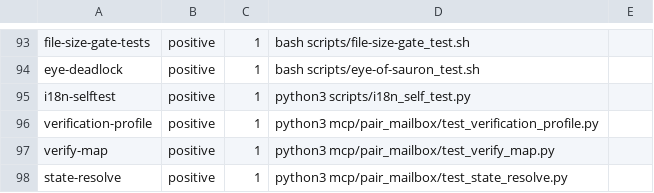
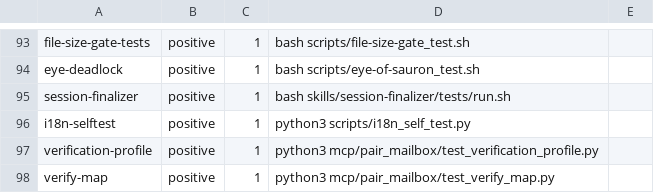
Before and after one commit to AVP-Dev/pair-mailbox, a TSV file: scripts/verification-profile.tsv, drawn as a sheet; only a part is shown, gaps mark what is left out; the shorter side is filled out with more unchanged rows.

Commit message:
The finalizer could not close the session it exists for (round 133) (#80)
/finish died on this repository's own session: finalize-check exited 126
with zero bytes of stdout, "argument list too long", before it read
anything. The captures travelled to python through environment variables,
and Linux caps ONE environment string at 128KB (MAX_ARG_STRLEN). The
session artifact listing of a busy room is bigger than that: this repo's
.pair/ holds 3165 files, 166KB of path strings. The execve failed with
E2BIG, so the check was not slow or red - it was absent, and 126 reads
like a usage error.

The captures now stay inside the process: the shell exports names and
paths only, and the python takes the same captures itself. No environment
string carries text any more, so the size of the room cannot decide
whether the finalizer runs.

The subsystem's own 70-test suite ran in no gate at all: no profile row,
and the map sent every change under skills/ to the waiting-contract suite.
Closed now: a session-finalizer row in the verification profile, a narrow
skills/session-finalizer/ row in the map, and suite_for() picking the
LONGEST matching row instead of the first, so a narrow row can beat a
directory-wide one and the answer no longer depends on where somebody
typed the rows. That closes docs/backlog/session-finalizer-suite-never-
runs-in-any-gate.md (round 126), deleted per the backlog convention.

Red-proof on the real script: a room with a 227200-byte artifact listing
went from exit 126 and an empty stdout to exit 0 and 251103 bytes of valid
JSON; the new case 15 in the finalizer suite fails on all three counts
without the fix and passes with it. Changed-file gate on this diff:
suites session-finalizer;verify-map - the finalizer suite ran because of
this change, which is the first time that has ever been true.

```diff
--- a/scripts/verification-profile.tsv
+++ b/scripts/verification-profile.tsv
@@ -94,2 +94,3 @@ file-size-gate-tests	positive	1	bash scripts/file-size-gate_test.sh
 eye-deadlock	positive	1	bash scripts/eye-of-sauron_test.sh
+session-finalizer	positive	1	bash skills/session-finalizer/tests/run.sh
 i18n-selftest	positive	1	python3 scripts/i18n_self_test.py
```
Also changed, not shown: scripts/verify-map.tsv, 6 other files.
